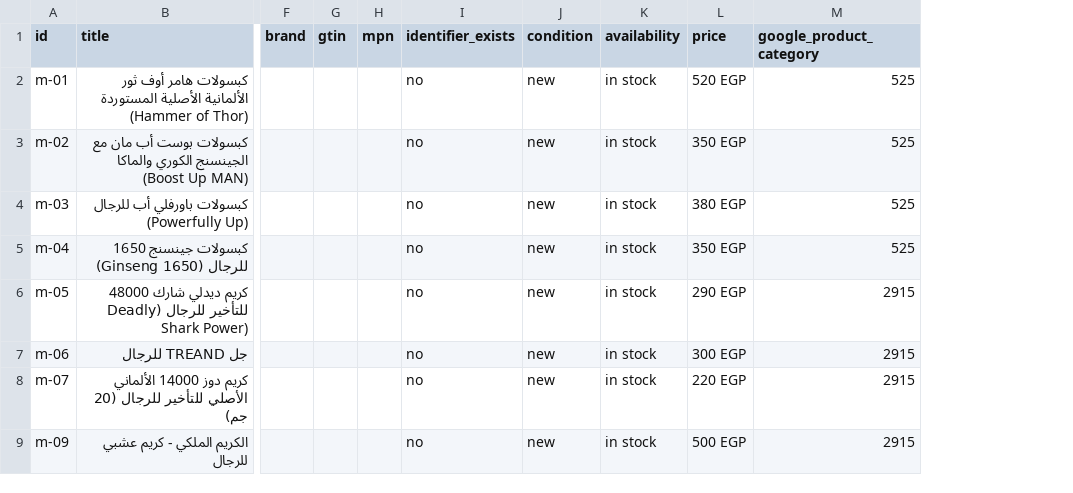
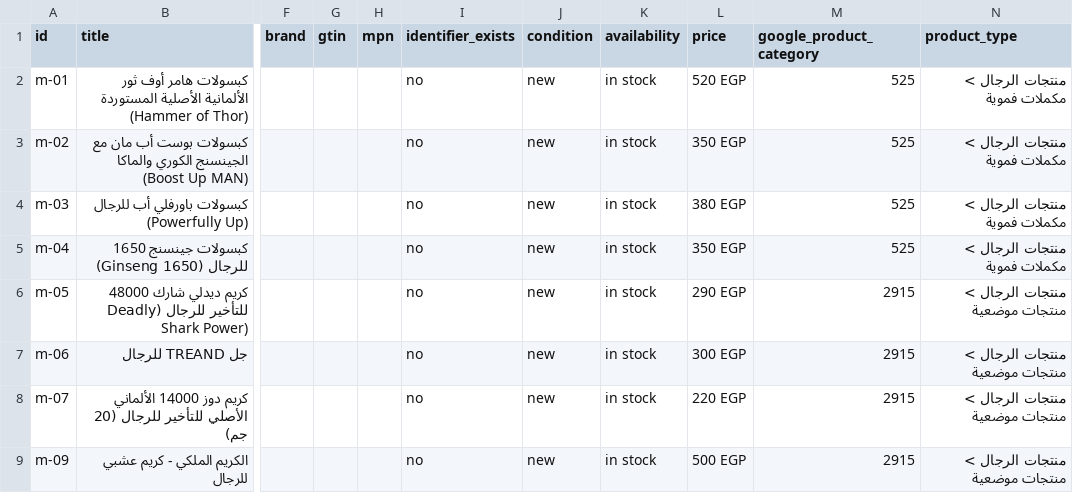
Before and after one commit to AhmedEideng/Elysr, a CSV file: public/catalog-feed.csv, drawn as a sheet; only a part is shown, gaps mark what is left out; the diff names each change by its address in the sheet, - before the commit and + after, or states it on an @@ line.

Commit message:
Package 4: price & comparison pages, five gap articles, Merchant product_type
- Landing: men/women price lists (live catalog prices) + 3 comparisons
  (delay products, Cialis vs Viagra, Procomil cream vs spray)
- Articles: Hammer of Thor benefits/harms, 7 delay-product mistakes,
  women's complete guide, original-vs-fake guide, Hard On guide
- Topics: assign all five new articles (integrity guard)
- Merchant feed: add g:product_type (section x form) to XML/CSV/TXT
  with integrity assertion; regenerate sitemaps and feeds

```diff
--- a/public/catalog-feed.csv
+++ b/public/catalog-feed.csv
+column N (product_type), rows 2-9: منتجات الرجال > مكملات فموية | منتجات الرجال > مكملات فموية | منتجات الرجال > مكملات فموية | منتجات الرجال > مكملات فموية | منتجات الرجال > منتجات موضعية | منتجات الرجال > منتجات موضعية | منتجات الرجال > منتجات موضعية | منتجات الرجال > منتجات موضعية
```
Also changed, not shown: 19 other files.
